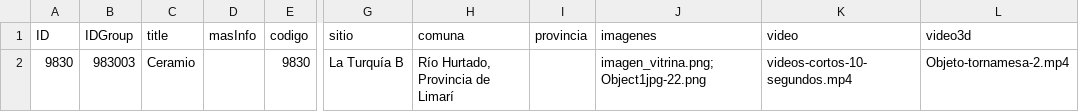
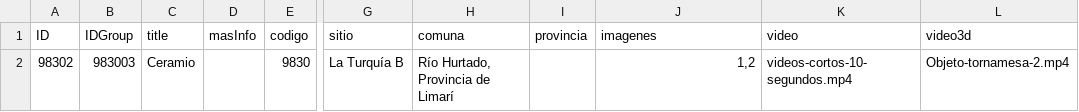
Before and after one commit to Museo-Serena/MUSEO-LA-SERENA-DRUPAL, a CSV file: modules/custom/custom_migrate/sources/objetos.csv, drawn as a sheet; only a part is shown, gaps mark what is left out; the diff names each change by its address in the sheet, - before the commit and + after, or states it on an @@ line.

Commit message:
Se modifica importador. Se permite multiples imagenes

```diff
--- a/modules/custom/custom_migrate/sources/objetos.csv
+++ b/modules/custom/custom_migrate/sources/objetos.csv
-A2 (ID): 9830
+A2 (ID): 98302
-J2 (imagenes): imagen_vitrina.png;Object1jpg-22.png
+J2 (imagenes): 1,2
```
Also changed, not shown: 3 other files.
